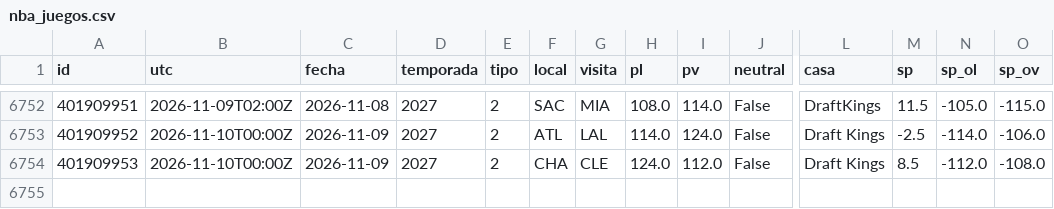
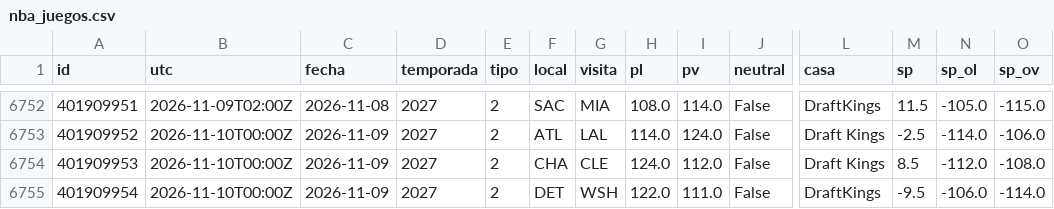
Before and after one commit to robertoaguilar1912-del/laliga-analisis, a CSV file: data/raw/nba_juegos.csv, drawn as a sheet; only a part is shown, gaps mark what is left out; rows hold the shown columns only; the diff names each change by its address in the sheet, - before the commit and + after, or states it on an @@ line.

```diff
--- a/data/raw/nba_juegos.csv
+++ b/data/raw/nba_juegos.csv
+row 6755: 401909954 | 2026-11-10T00:00Z | 2026-11-09 | 2027 | 2 | DET | WSH | 122.0 | 111.0 | False | DraftKings | -9.5 | -106.0 | -114.0
```
Also changed, not shown: data/raw/nba_box_2027.csv, 8 other files.
